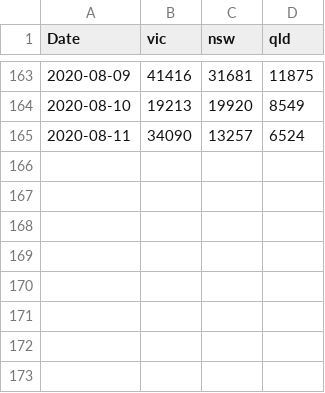
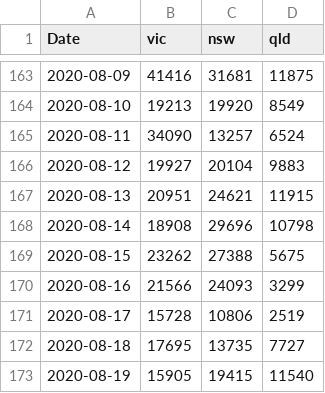
Before and after one commit to brain-modelling-group/covasim-qld-model, a CSV file: applications/vic/new_tests.csv, drawn as a sheet; only a part is shown, gaps mark what is left out; the diff names each change by its address in the sheet, - before the commit and + after, or states it on an @@ line.

```diff
--- a/applications/vic/new_tests.csv
+++ b/applications/vic/new_tests.csv
+row 166: 2020-08-12 | 19927 | 20104 | 9883
+row 167: 2020-08-13 | 20951 | 24621 | 11915
+row 168: 2020-08-14 | 18908 | 29696 | 10798
+row 169: 2020-08-15 | 23262 | 27388 | 5675
+row 170: 2020-08-16 | 21566 | 24093 | 3299
+row 171: 2020-08-17 | 15728 | 10806 | 2519
+row 172: 2020-08-18 | 17695 | 13735 | 7727
+row 173: 2020-08-19 | 15905 | 19415 | 11540
```
Also changed, not shown: applications/vic/active_cases.csv, applications/vic/hospitalised.csv, 7 other files.
